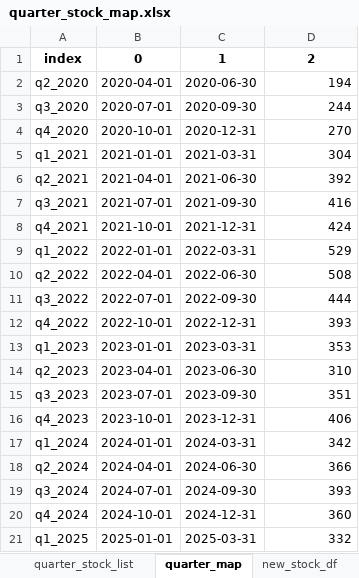
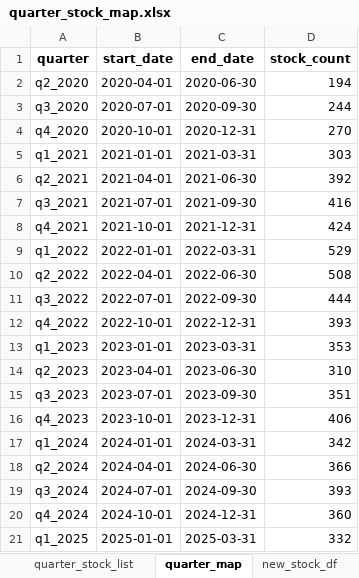
Before and after one commit to twan507/py-app, an Excel workbook: .xlsx/quarter_stock_map.xlsx, sheet quarter_map, drawn as a sheet; values as stored, in another font and other column widths than the file's, no borders; removed rows and columns are numbered as before the commit, all else as after; the diff names each change by its address in the sheet, - before the commit and + after, or states it on an @@ line.

```diff
--- a/.xlsx/quarter_stock_map.xlsx (sheet quarter_map)
+++ b/.xlsx/quarter_stock_map.xlsx (sheet quarter_map)
-row 1: index | 0 | 1 | 2
+row 1: quarter | start_date | end_date | stock_count
-D5: 304
+D5: 303
```
Also changed, not shown: sheet quarter_stock_list, sheet new_stock_df, .xlsx/full_stock_classification.xlsx, 41 other files.
